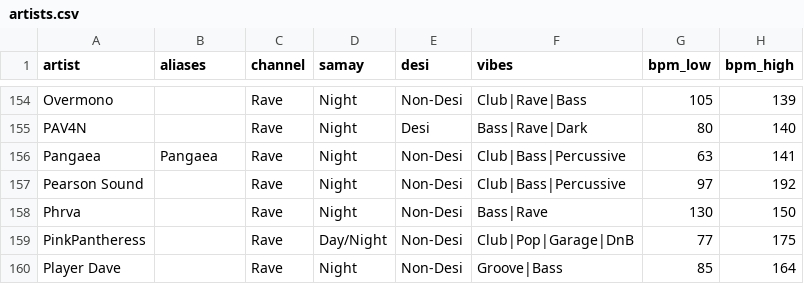
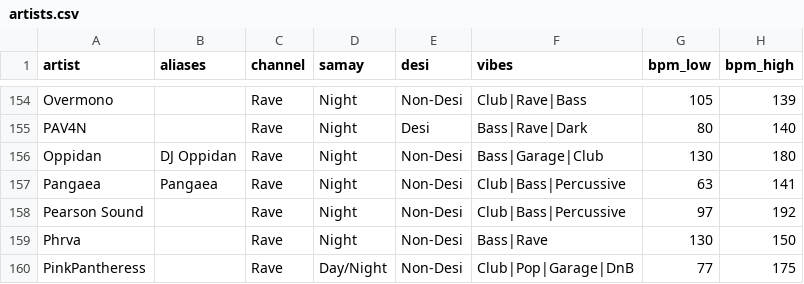
Before and after one commit to prahlaadr/pyaar-radio, a CSV file: public/data/artists.csv, drawn as a sheet; only a part is shown, gaps mark what is left out; the shorter side is filled out with more unchanged rows; the diff names each change by its address in the sheet, - before the commit and + after, or states it on an @@ line.

Commit message:
feat: add Oppidan to roster (Rave/Night/Bass|Garage|Club, 130-180 BPM)

```diff
--- a/public/data/artists.csv
+++ b/public/data/artists.csv
+row 156: Oppidan | DJ Oppidan | Rave | Night | Non-Desi | Bass|Garage|Club | 130 | 180
```
